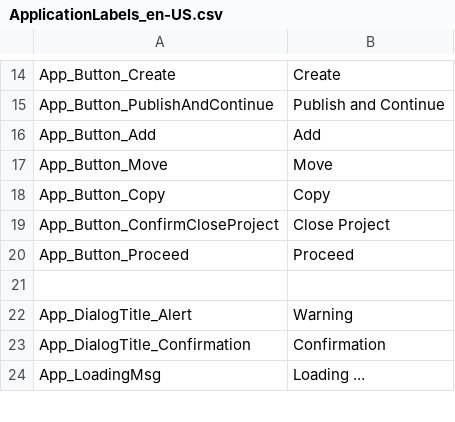
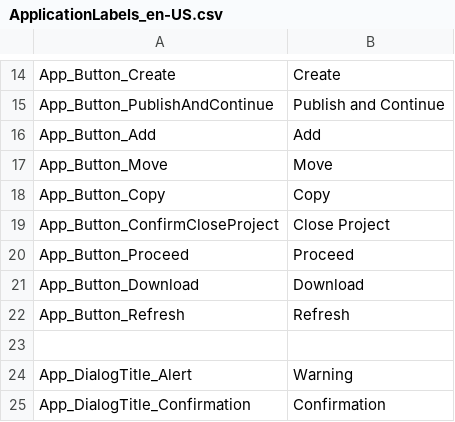
Before and after one commit to ogolikhin/blueprint, a CSV file: svc/db/AdminStorage/Data/ApplicationLabels_en-US.csv, drawn as a sheet; only a part is shown, gaps mark what is left out; the shorter side is filled out with more unchanged rows; the diff names each change by its address in the sheet, - before the commit and + after, or states it on an @@ line.

```diff
--- a/svc/db/AdminStorage/Data/ApplicationLabels_en-US.csv
+++ b/svc/db/AdminStorage/Data/ApplicationLabels_en-US.csv
+row 21: App_Button_Download | Download
+row 22: App_Button_Refresh | Refresh
```
Also changed, not shown: 4 other files.
